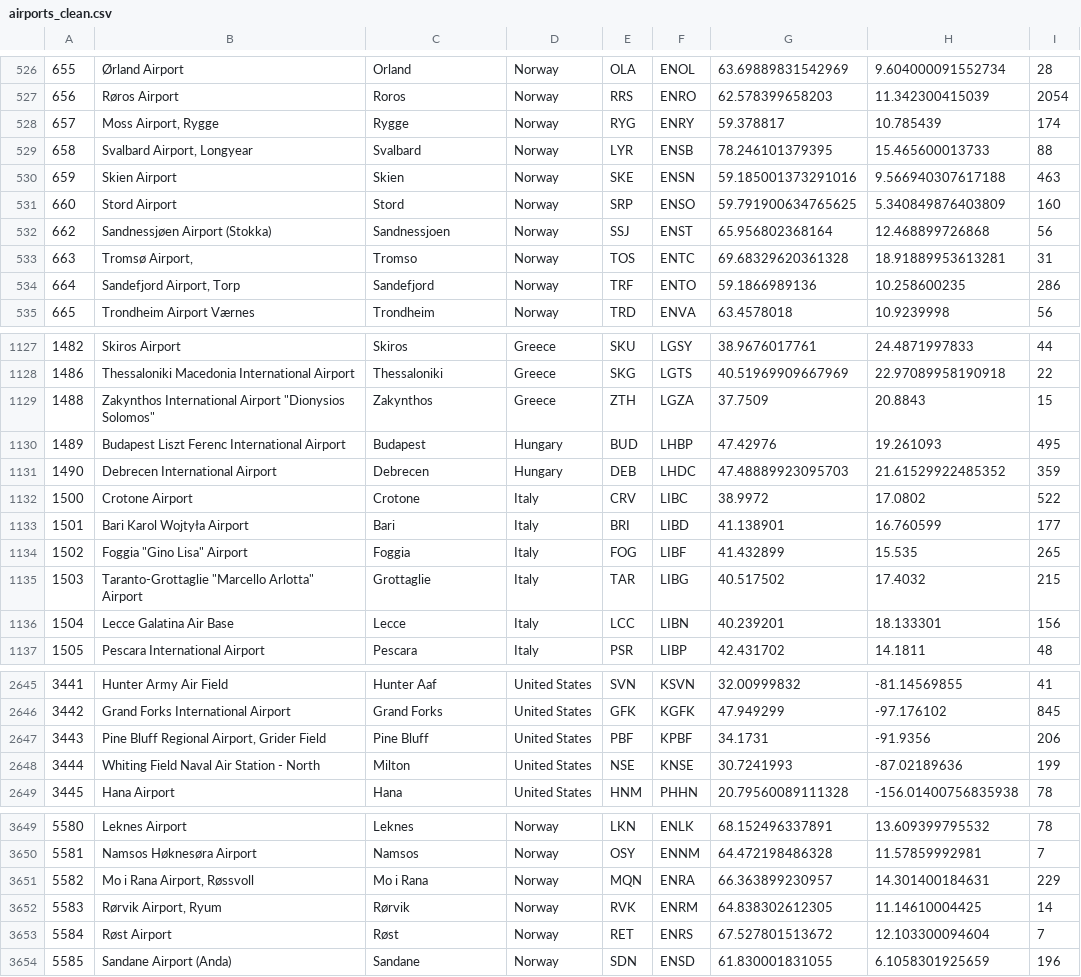
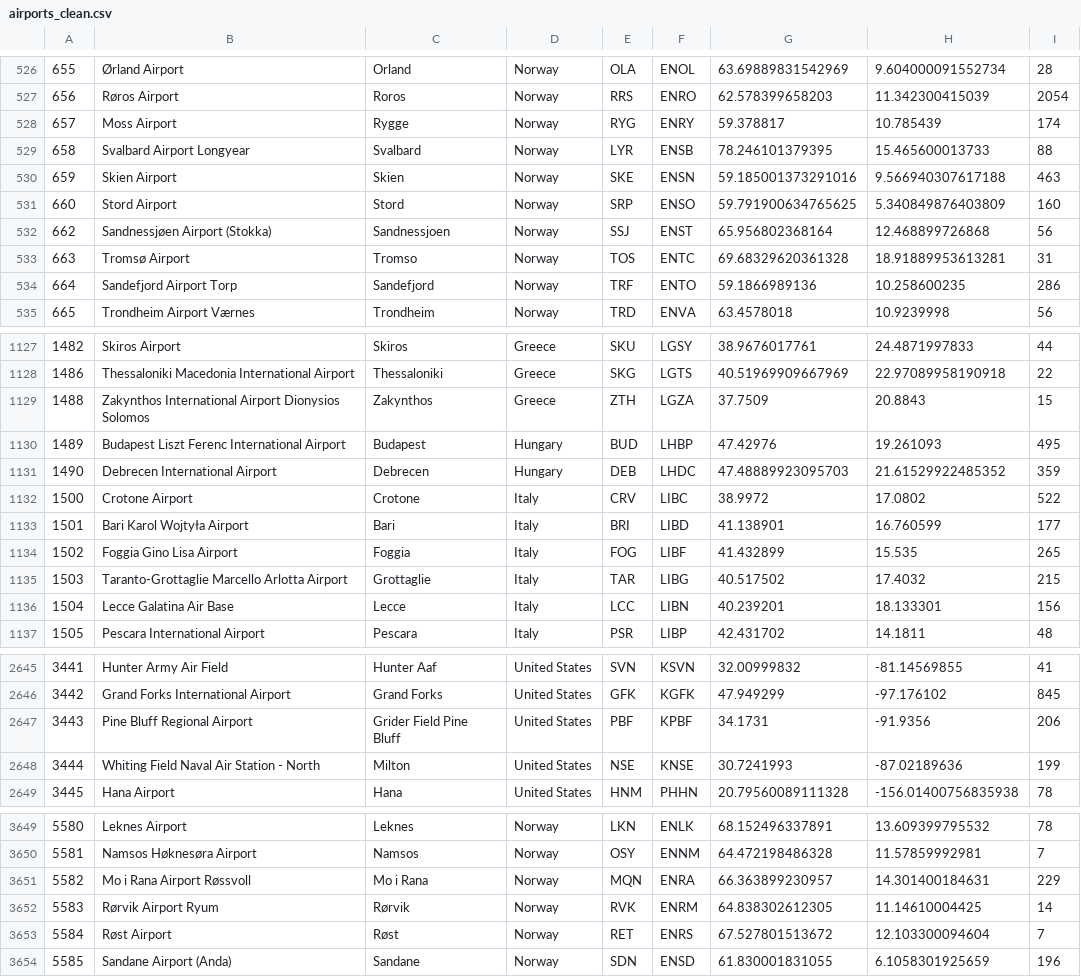
Before and after one commit to yacbln/Shortest-Flight-Finder, a CSV file: airports_clean.csv, drawn as a sheet; only a part is shown, gaps mark what is left out; the diff covers the shown part only.

```diff
--- a/airports_clean.csv
+++ b/airports_clean.csv
@@ -527,4 +527,4 @@
 656,Røros Airport,Roros,Norway,RRS,ENRO,62.578399658203,11.342300415039,2054
-657,"Moss Airport, Rygge",Rygge,Norway,RYG,ENRY,59.378817,10.785439,174
-658,"Svalbard Airport, Longyear",Svalbard,Norway,LYR,ENSB,78.246101379395,15.465600013733,88
+657,Moss Airport,Rygge,Norway,RYG,ENRY,59.378817,10.785439,174
+658,Svalbard Airport Longyear,Svalbard,Norway,LYR,ENSB,78.246101379395,15.465600013733,88
 659,Skien Airport,Skien,Norway,SKE,ENSN,59.185001373291016,9.566940307617188,463
@@ -532,4 +532,4 @@
 662,Sandnessjøen Airport (Stokka),Sandnessjoen,Norway,SSJ,ENST,65.956802368164,12.468899726868,56
-663,"Tromsø Airport,",Tromso,Norway,TOS,ENTC,69.68329620361328,18.91889953613281,31
-664,"Sandefjord Airport, Torp",Sandefjord,Norway,TRF,ENTO,59.1866989136,10.258600235,286
+663,Tromsø Airport ,Tromso,Norway,TOS,ENTC,69.68329620361328,18.91889953613281,31
+664,Sandefjord Airport Torp,Sandefjord,Norway,TRF,ENTO,59.1866989136,10.258600235,286
 665,Trondheim Airport Værnes,Trondheim,Norway,TRD,ENVA,63.4578018,10.9239998,56
@@ -1128,3 +1128,3 @@
 1486,Thessaloniki Macedonia International Airport,Thessaloniki,Greece,SKG,LGTS,40.51969909667969,22.97089958190918,22
-1488,"Zakynthos International Airport ""Dionysios Solomos""",Zakynthos,Greece,ZTH,LGZA,37.7509,20.8843,15
+1488,Zakynthos International Airport Dionysios Solomos,Zakynthos,Greece,ZTH,LGZA,37.7509,20.8843,15
 1489,Budapest Liszt Ferenc International Airport,Budapest,Hungary,BUD,LHBP,47.42976,19.261093,495
@@ -1133,4 +1133,4 @@
 1501,Bari Karol Wojtyła Airport,Bari,Italy,BRI,LIBD,41.138901,16.760599,177
-1502,"Foggia ""Gino Lisa"" Airport",Foggia,Italy,FOG,LIBF,41.432899,15.535,265
-1503,"Taranto-Grottaglie ""Marcello Arlotta"" Airport",Grottaglie,Italy,TAR,LIBG,40.517502,17.4032,215
+1502,Foggia Gino Lisa Airport,Foggia,Italy,FOG,LIBF,41.432899,15.535,265
+1503,Taranto-Grottaglie Marcello Arlotta Airport,Grottaglie,Italy,TAR,LIBG,40.517502,17.4032,215
 1504,Lecce Galatina Air Base,Lecce,Italy,LCC,LIBN,40.239201,18.133301,156
@@ -2646,3 +2646,3 @@
 3442,Grand Forks International Airport,Grand Forks,United States,GFK,KGFK,47.949299,-97.176102,845
-3443,"Pine Bluff Regional Airport, Grider Field",Pine Bluff,United States,PBF,KPBF,34.1731,-91.9356,206
+3443,Pine Bluff Regional Airport, Grider Field Pine Bluff,United States,PBF,KPBF,34.1731,-91.9356,206
 3444,Whiting Field Naval Air Station - North,Milton,United States,NSE,KNSE,30.7241993,-87.02189636,199
@@ -3650,4 +3650,4 @@
 5581,Namsos Høknesøra Airport,Namsos,Norway,OSY,ENNM,64.472198486328,11.57859992981,7
-5582,"Mo i Rana Airport, Røssvoll",Mo i Rana,Norway,MQN,ENRA,66.363899230957,14.301400184631,229
-5583,"Rørvik Airport, Ryum",Rørvik,Norway,RVK,ENRM,64.838302612305,11.14610004425,14
+5582,Mo i Rana Airport Røssvoll,Mo i Rana,Norway,MQN,ENRA,66.363899230957,14.301400184631,229
+5583,Rørvik Airport Ryum,Rørvik,Norway,RVK,ENRM,64.838302612305,11.14610004425,14
 5584,Røst Airport,Røst,Norway,RET,ENRS,67.527801513672,12.103300094604,7
```
Also changed, not shown: 16 edited cells elsewhere in this file, 11 other files.
